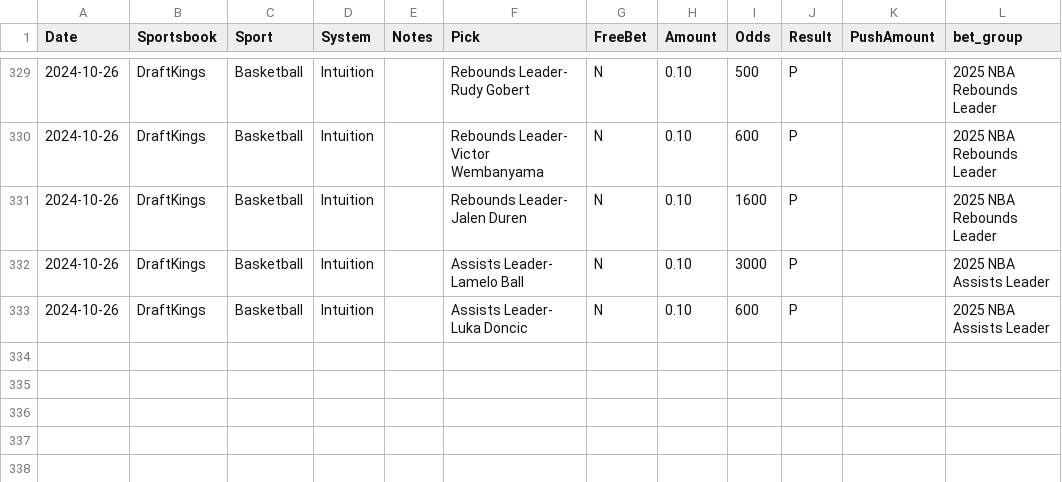
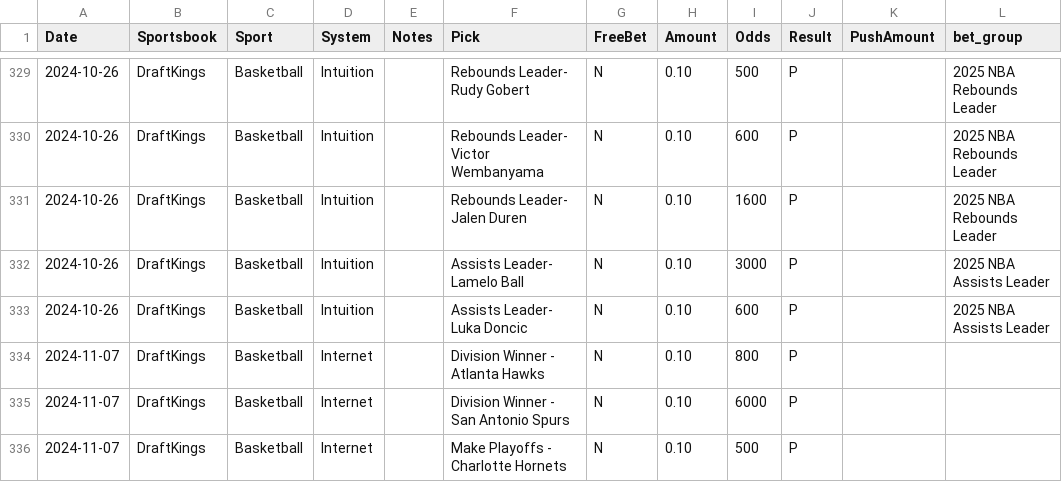
Before and after one commit to muneer78/betlog, a CSV file: futures.csv, drawn as a sheet; only a part is shown, gaps mark what is left out; the diff names each change by its address in the sheet, - before the commit and + after, or states it on an @@ line.

Commit message:
Updated bets

```diff
--- a/futures.csv
+++ b/futures.csv
+row 334: 2024-11-07 | DraftKings | Basketball | Internet |  | Division Winner - Atlanta Hawks | N | 0.10 | 800 | P
+row 335: 2024-11-07 | DraftKings | Basketball | Internet |  | Division Winner - San Antonio Spurs | N | 0.10 | 6000 | P
+row 336: 2024-11-07 | DraftKings | Basketball | Internet |  | Make Playoffs - Charlotte Hornets | N | 0.10 | 500 | P
```
